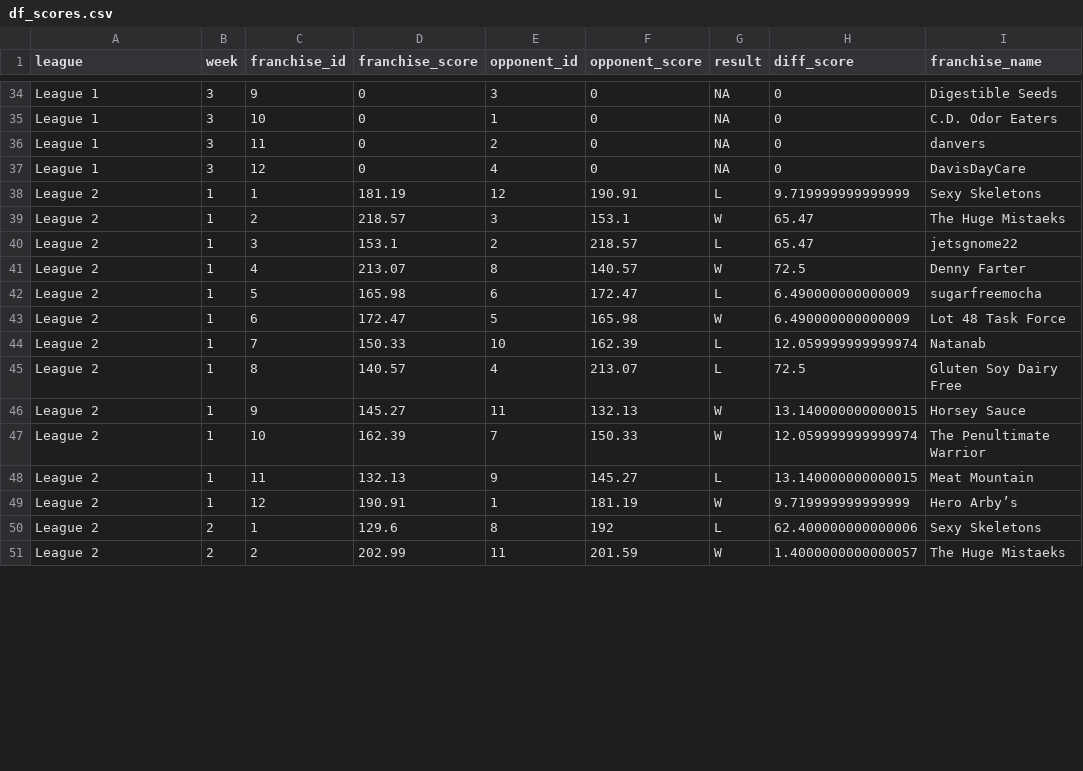
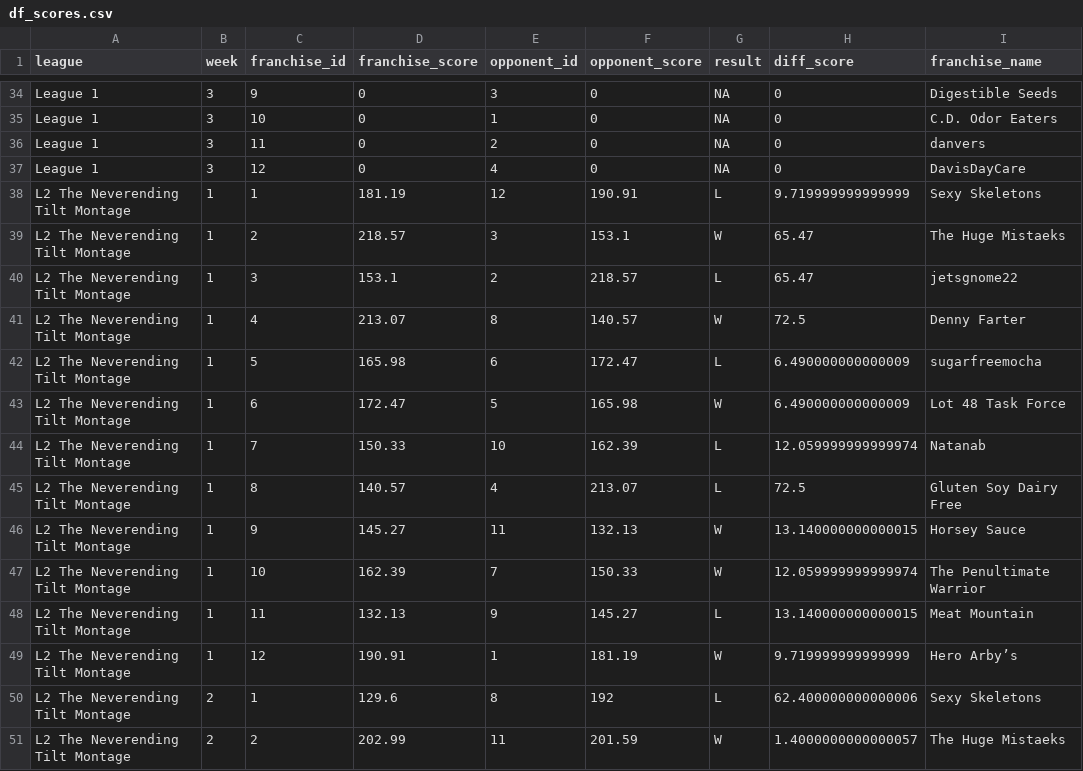
Before and after one commit to matthewdwood82/LTS-Bowl-2024, a CSV file: dat/df_scores.csv, drawn as a sheet; only a part is shown, gaps mark what is left out; the diff covers the shown part only; the diff names each change by its address in the sheet, - before the commit and + after, or states it on an @@ line.

Commit message:
update names for L2-4

```diff
--- a/dat/df_scores.csv
+++ b/dat/df_scores.csv
-A38:A51 (league): League 2
+A38:A51 (league): L2 The Neverending Tilt Montage
```
Also changed, not shown: 130 edited cells elsewhere in this file, dat/df_eliminated.csv, dat/df_survived.csv, 4 other files.
